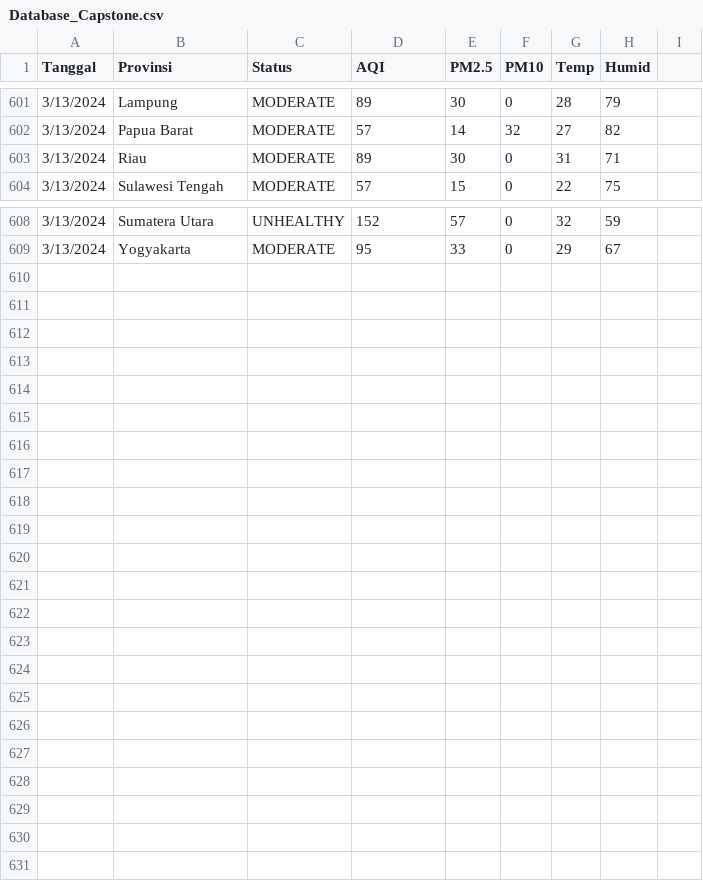
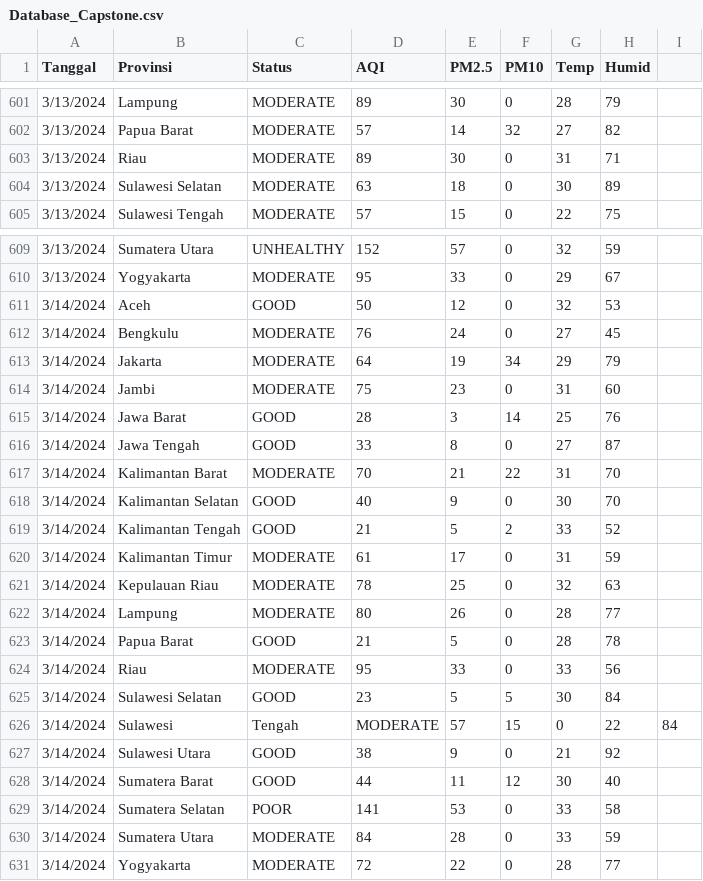
Before and after one commit to FHardian12/AQI_Dashboard, a CSV file: Database_Capstone.csv, drawn as a sheet; only a part is shown, gaps mark what is left out.

Commit message:
Database_Capstone.csv

```diff
--- a/Database_Capstone.csv
+++ b/Database_Capstone.csv
@@ -603,2 +603,3 @@ Tanggal,Provinsi,Status,AQI,PM2.5,PM10,Temp,Humid
 3/13/2024,Riau,MODERATE,89,30,0,31,71
+3/13/2024,Sulawesi Selatan,MODERATE,63,18,0,30,89
 3/13/2024,Sulawesi Tengah,MODERATE,57,15,0,22,75
@@ -609 +610,22 @@ Tanggal,Provinsi,Status,AQI,PM2.5,PM10,Temp,Humid
 3/13/2024,Yogyakarta,MODERATE,95,33,0,29,67
+3/14/2024,Aceh,GOOD,50,12,0,32,53
+3/14/2024,Bengkulu,MODERATE,76,24,0,27,45
+3/14/2024,Jakarta,MODERATE,64,19,34,29,79
+3/14/2024,Jambi,MODERATE,75,23,0,31,60
+3/14/2024,Jawa Barat,GOOD,28,3,14,25,76
+3/14/2024,Jawa Tengah,GOOD,33,8,0,27,87
+3/14/2024,Kalimantan Barat,MODERATE,70,21,22,31,70
+3/14/2024,Kalimantan Selatan,GOOD,40,9,0,30,70
+3/14/2024,Kalimantan Tengah,GOOD,21,5,2,33,52
+3/14/2024,Kalimantan Timur,MODERATE,61,17,0,31,59
+3/14/2024,Kepulauan Riau,MODERATE,78,25,0,32,63
+3/14/2024,Lampung,MODERATE,80,26,0,28,77
+3/14/2024,Papua Barat,GOOD,21,5,0,28,78
+3/14/2024,Riau,MODERATE,95,33,0,33,56
+3/14/2024,Sulawesi Selatan,GOOD,23,5,5,30,84
+3/14/2024,Sulawesi,Tengah,MODERATE,57,15,0,22,84
+3/14/2024,Sulawesi Utara,GOOD,38,9,0,21,92
+3/14/2024,Sumatera Barat,GOOD,44,11,12,30,40
+3/14/2024,Sumatera Selatan,POOR,141,53,0,33,58
+3/14/2024,Sumatera Utara,MODERATE,84,28,0,33,59
+3/14/2024,Yogyakarta,MODERATE,72,22,0,28,77
```
